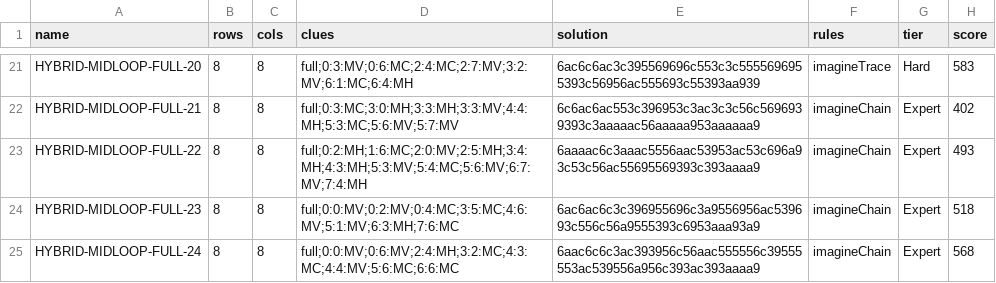
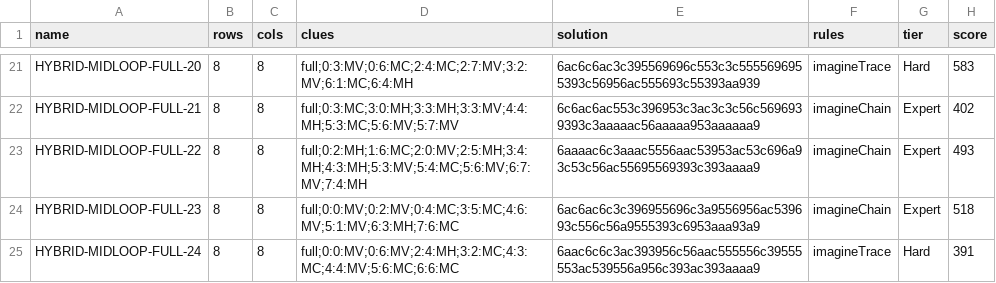
Before and after one commit to JoshMermel/loops, a CSV file: data/hybrid-midloop-full.csv, drawn as a sheet; only a part is shown, gaps mark what is left out.

```diff
--- a/data/hybrid-midloop-full.csv
+++ b/data/hybrid-midloop-full.csv
@@ -24,2 +24,2 @@ HYBRID-MIDLOOP-FULL-22,8,8,full;0:2:MH;1:6:MC;2:0:MV;2:5:MH;3:4:MH;4:3:MH;5:3:MV
 HYBRID-MIDLOOP-FULL-23,8,8,full;0:0:MV;0:2:MV;0:4:MC;3:5:MC;4:6:MV;5:1:MV;6:3:MH;7:6:MC,6ac6ac6c3c396955696c3a9556956ac539693c556c56a9555393c6953aaa93a9,imagineChain,Expert,518
-HYBRID-MIDLOOP-FULL-24,8,8,full;0:0:MV;0:6:MV;2:4:MH;3:2:MC;4:3:MC;4:4:MV;5:6:MC;6:6:MC,6aac6c6c3ac393956c56aac555556c39555553ac539556a956c393ac393aaaa9,imagineChain,Expert,568
+HYBRID-MIDLOOP-FULL-24,8,8,full;0:0:MV;0:6:MV;2:4:MH;3:2:MC;4:3:MC;4:4:MV;5:6:MC;6:6:MC,6aac6c6c3ac393956c56aac555556c39555553ac539556a956c393ac393aaaa9,imagineTrace,Hard,391
```
Also changed, not shown: data/armory.csv, data/midloop-classic.csv, 54 other files.
